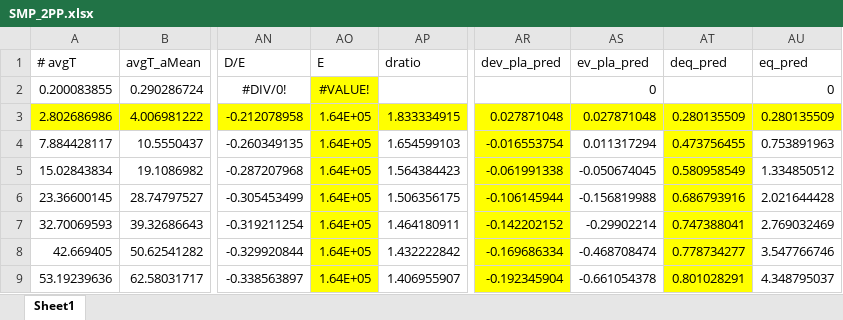
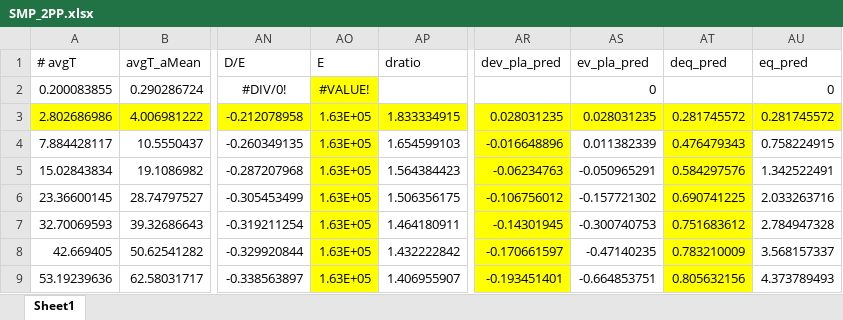
Before and after one commit to chyalexcheng/GWS, an Excel workbook: SMP_2PP.xlsx, sheet Sheet1, drawn as a sheet; only a part is shown, gaps mark what is left out; values as stored, in another font and other column widths than the file's, no borders; the diff covers the shown part only; the diff names each change by its address in the sheet, - before the commit and + after, or states it on an @@ line.

```diff
--- a/SMP_2PP.xlsx (sheet Sheet1)
+++ b/SMP_2PP.xlsx (sheet Sheet1)
-AO3:AO9 (E): 1.64E+05
+AO3:AO9 (E): 1.63E+05
-AR3 (dev_pla_pred): 0.027871048
+AR3 (dev_pla_pred): 0.028031235
-AS3 (ev_pla_pred): 0.027871048
+AS3 (ev_pla_pred): 0.028031235
-AT3 (deq_pred): 0.280135509
+AT3 (deq_pred): 0.281745572
-AU3 (eq_pred): 0.280135509
+AU3 (eq_pred): 0.281745572
-AR4 (dev_pla_pred): -0.016553754
+AR4 (dev_pla_pred): -0.016648896
-AS4 (ev_pla_pred): 0.011317294
+AS4 (ev_pla_pred): 0.011382339
-AT4 (deq_pred): 0.473756455
+AT4 (deq_pred): 0.476479343
-AU4 (eq_pred): 0.753891963
+AU4 (eq_pred): 0.758224915
-AR5 (dev_pla_pred): -0.061991338
+AR5 (dev_pla_pred): -0.06234763
-AS5 (ev_pla_pred): -0.050674045
+AS5 (ev_pla_pred): -0.050965291
-AT5 (deq_pred): 0.580958549
+AT5 (deq_pred): 0.584297576
-AU5 (eq_pred): 1.334850512
+AU5 (eq_pred): 1.342522491
-AR6 (dev_pla_pred): -0.106145944
+AR6 (dev_pla_pred): -0.106756012
-AS6 (ev_pla_pred): -0.156819988
+AS6 (ev_pla_pred): -0.157721302
-AT6 (deq_pred): 0.686793916
+AT6 (deq_pred): 0.690741225
-AU6 (eq_pred): 2.021644428
+AU6 (eq_pred): 2.033263716
-AR7 (dev_pla_pred): -0.142202152
+AR7 (dev_pla_pred): -0.14301945
-AS7 (ev_pla_pred): -0.29902214
+AS7 (ev_pla_pred): -0.300740753
-AT7 (deq_pred): 0.747388041
+AT7 (deq_pred): 0.751683612
-AU7 (eq_pred): 2.769032469
+AU7 (eq_pred): 2.784947328
-AR8 (dev_pla_pred): -0.169686334
+AR8 (dev_pla_pred): -0.170661597
-AS8 (ev_pla_pred): -0.468708474
+AS8 (ev_pla_pred): -0.47140235
-AT8 (deq_pred): 0.778734277
+AT8 (deq_pred): 0.783210009
-AU8 (eq_pred): 3.547766746
+AU8 (eq_pred): 3.568157337
-AR9 (dev_pla_pred): -0.192345904
+AR9 (dev_pla_pred): -0.193451401
-AS9 (ev_pla_pred): -0.661054378
+AS9 (ev_pla_pred): -0.664853751
-AT9 (deq_pred): 0.801028291
+AT9 (deq_pred): 0.805632156
-AU9 (eq_pred): 4.348795037
+AU9 (eq_pred): 4.373789493
```
Also changed, not shown: 45 edited cells elsewhere in this sheet, SDLs.xlsx, SMP_0.5PP.xlsx, 8 other files.
